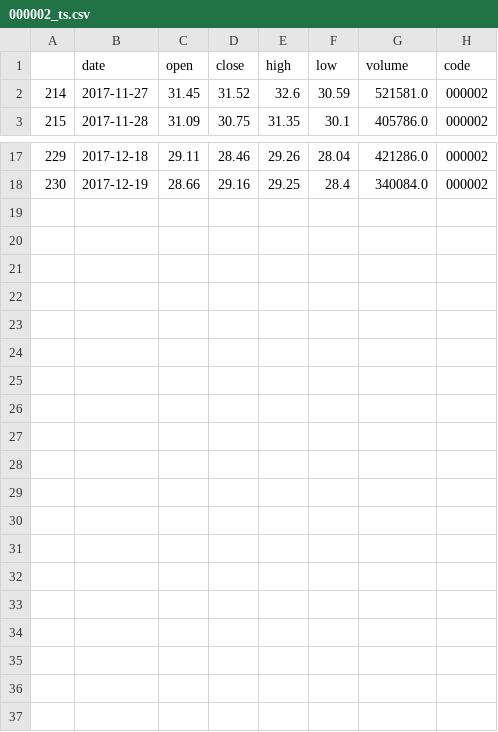
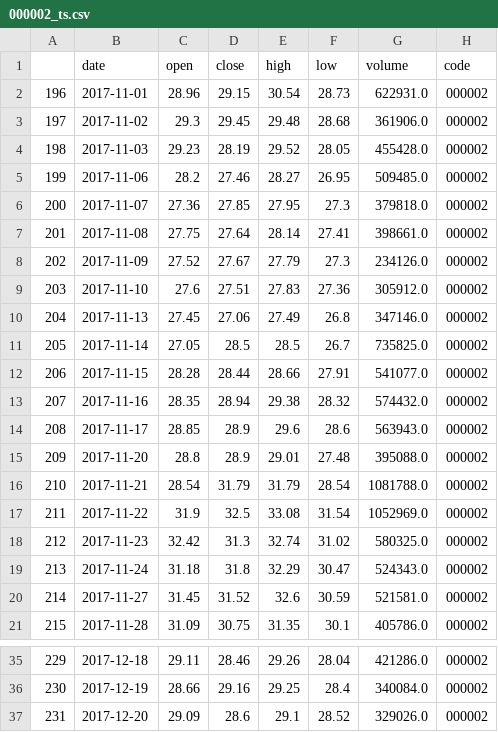
Before and after one commit to dnn1123/Finance-Investment-Analysis-System, a CSV file: webapp/histdata/000002_ts.csv, drawn as a sheet; only a part is shown, gaps mark what is left out; the diff names each change by its address in the sheet, - before the commit and + after, or states it on an @@ line.

Commit message:
home_myposition_final

```diff
--- a/webapp/histdata/000002_ts.csv
+++ b/webapp/histdata/000002_ts.csv
+row 2: 196 | 2017-11-01 | 28.96 | 29.15 | 30.54 | 28.73 | 622931.0 | 000002
+row 3: 197 | 2017-11-02 | 29.3 | 29.45 | 29.48 | 28.68 | 361906.0 | 000002
+row 4: 198 | 2017-11-03 | 29.23 | 28.19 | 29.52 | 28.05 | 455428.0 | 000002
+row 5: 199 | 2017-11-06 | 28.2 | 27.46 | 28.27 | 26.95 | 509485.0 | 000002
+row 6: 200 | 2017-11-07 | 27.36 | 27.85 | 27.95 | 27.3 | 379818.0 | 000002
+row 7: 201 | 2017-11-08 | 27.75 | 27.64 | 28.14 | 27.41 | 398661.0 | 000002
+row 8: 202 | 2017-11-09 | 27.52 | 27.67 | 27.79 | 27.3 | 234126.0 | 000002
+row 9: 203 | 2017-11-10 | 27.6 | 27.51 | 27.83 | 27.36 | 305912.0 | 000002
+row 10: 204 | 2017-11-13 | 27.45 | 27.06 | 27.49 | 26.8 | 347146.0 | 000002
+row 11: 205 | 2017-11-14 | 27.05 | 28.5 | 28.5 | 26.7 | 735825.0 | 000002
+row 12: 206 | 2017-11-15 | 28.28 | 28.44 | 28.66 | 27.91 | 541077.0 | 000002
+row 13: 207 | 2017-11-16 | 28.35 | 28.94 | 29.38 | 28.32 | 574432.0 | 000002
+row 14: 208 | 2017-11-17 | 28.85 | 28.9 | 29.6 | 28.6 | 563943.0 | 000002
+row 15: 209 | 2017-11-20 | 28.8 | 28.9 | 29.01 | 27.48 | 395088.0 | 000002
+row 16: 210 | 2017-11-21 | 28.54 | 31.79 | 31.79 | 28.54 | 1081788.0 | 000002
+row 17: 211 | 2017-11-22 | 31.9 | 32.5 | 33.08 | 31.54 | 1052969.0 | 000002
+row 18: 212 | 2017-11-23 | 32.42 | 31.3 | 32.74 | 31.02 | 580325.0 | 000002
+row 19: 213 | 2017-11-24 | 31.18 | 31.8 | 32.29 | 30.47 | 524343.0 | 000002
+row 37: 231 | 2017-12-20 | 29.09 | 28.6 | 29.1 | 28.52 | 329026.0 | 000002
```
